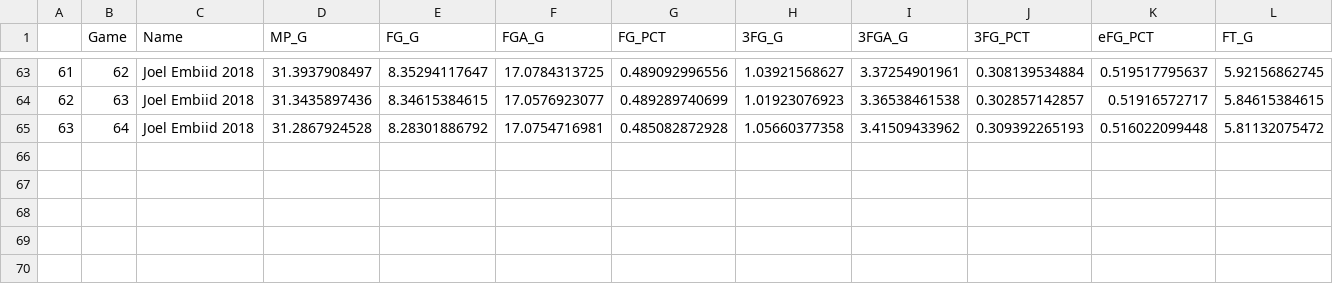
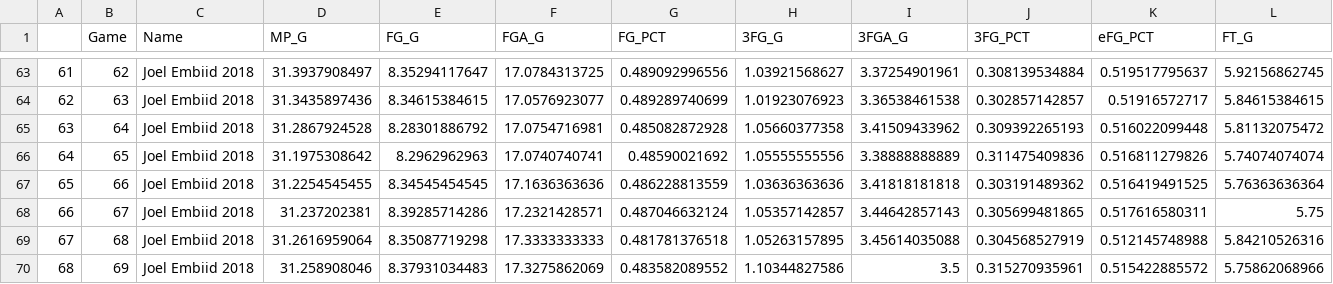
Before and after one commit to Filip11/NBAPlayerComparisonsMVPViz, a CSV file: Data Store/2018/Joel_Embiid_Stats_2018.csv, drawn as a sheet; only a part is shown, gaps mark what is left out; rows hold the shown columns only; the diff names each change by its address in the sheet, - before the commit and + after, or states it on an @@ line.

```diff
--- a/Data Store/2018/Joel_Embiid_Stats_2018.csv
+++ b/Data Store/2018/Joel_Embiid_Stats_2018.csv
+row 66: 64 | 65 | Joel Embiid 2018 | 31.1975308642 | 8.2962962963 | 17.0740740741 | 0.48590021692 | 1.05555555556 | 3.38888888889 | 0.311475409836 | 0.516811279826 | 5.74074074074
+row 67: 65 | 66 | Joel Embiid 2018 | 31.2254545455 | 8.34545454545 | 17.1636363636 | 0.486228813559 | 1.03636363636 | 3.41818181818 | 0.303191489362 | 0.516419491525 | 5.76363636364
+row 68: 66 | 67 | Joel Embiid 2018 | 31.237202381 | 8.39285714286 | 17.2321428571 | 0.487046632124 | 1.05357142857 | 3.44642857143 | 0.305699481865 | 0.517616580311 | 5.75
+row 69: 67 | 68 | Joel Embiid 2018 | 31.2616959064 | 8.35087719298 | 17.3333333333 | 0.481781376518 | 1.05263157895 | 3.45614035088 | 0.304568527919 | 0.512145748988 | 5.84210526316
+row 70: 68 | 69 | Joel Embiid 2018 | 31.258908046 | 8.37931034483 | 17.3275862069 | 0.483582089552 | 1.10344827586 | 3.5 | 0.315270935961 | 0.515422885572 | 5.75862068966
```
Also changed, not shown: Data Store/2018/Anthony_Davis_Stats_2018.csv, Data Store/2018/Bogdan_Bogdanovic_Stats_2018.csv, 30 other files.
